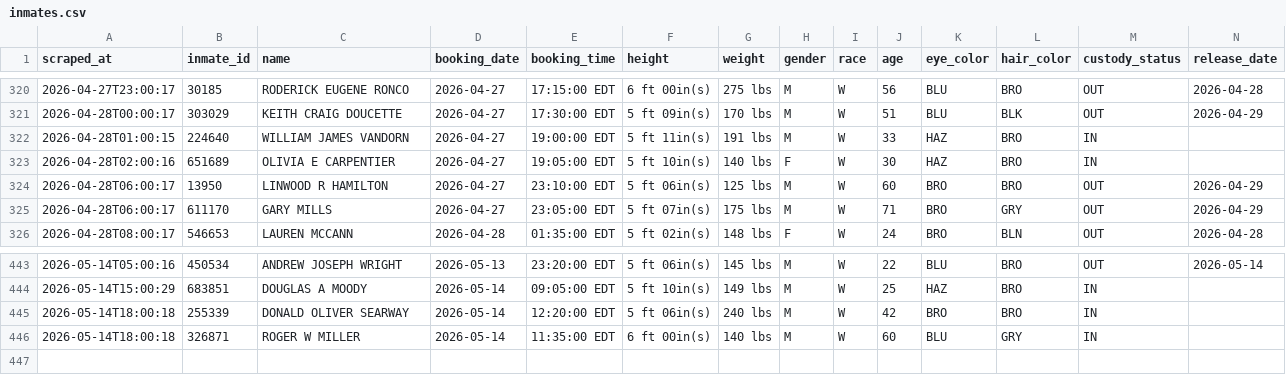
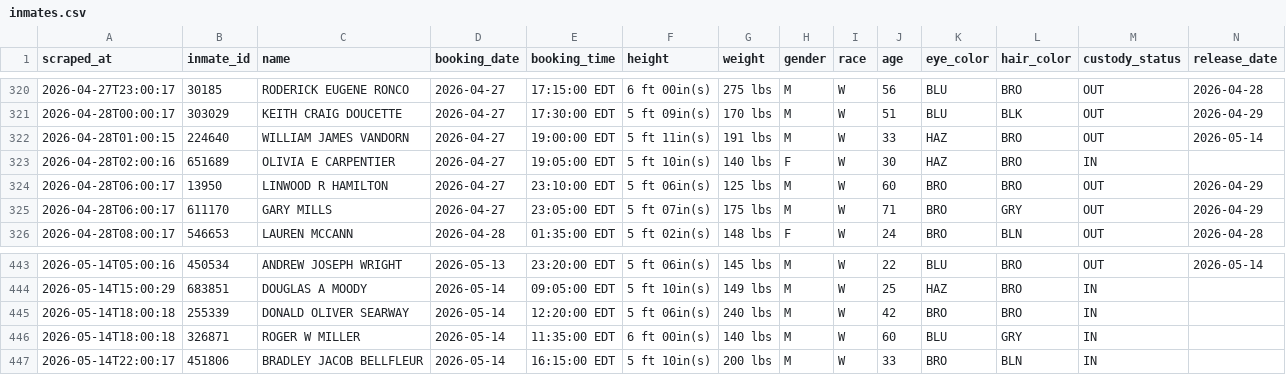
Before and after one commit to sloftus-lab/InmateScraper, a CSV file: inmates.csv, drawn as a sheet; only a part is shown, gaps mark what is left out; rows hold the shown columns only; the diff names each change by its address in the sheet, - before the commit and + after, or states it on an @@ line.

```diff
--- a/inmates.csv
+++ b/inmates.csv
-M322 (custody_status): IN
+M322 (custody_status): OUT
-N322 (release_date): (empty)
+N322 (release_date): 2026-05-14
+row 447: 2026-05-14T22:00:17 | 451806 | BRADLEY JACOB BELLFLEUR | 2026-05-14 | 16:15:00 EDT | 5 ft 10in(s) | 200 lbs | M | W | 33 | BRO | BLN | IN
```
Also changed, not shown: 2 other files.
